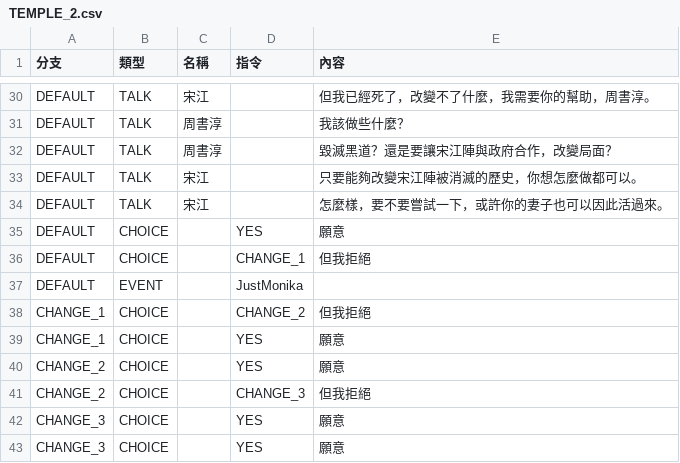
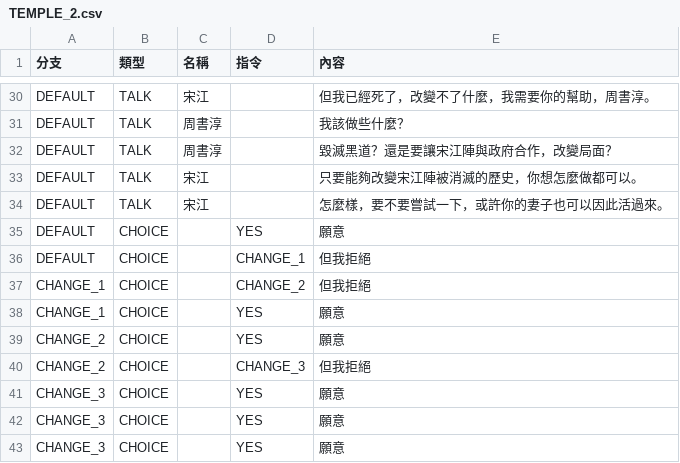
Before and after one commit to yucheng0210/Monographical, a CSV file: Assets/StreamingAssets/DialogData/TEMPLE_2.csv, drawn as a sheet; only a part is shown, gaps mark what is left out; the shorter side is filled out with more unchanged rows.

```diff
--- a/Assets/StreamingAssets/DialogData/TEMPLE_2.csv
+++ b/Assets/StreamingAssets/DialogData/TEMPLE_2.csv
@@ -36,3 +36,2 @@ DEFAULT,CHOICE,,YES,願意
 DEFAULT,CHOICE,,CHANGE_1,但我拒絕
-DEFAULT,EVENT,,JustMonika,
 CHANGE_1,CHOICE,,CHANGE_2,但我拒絕
```
Also changed, not shown: 19 other files.
